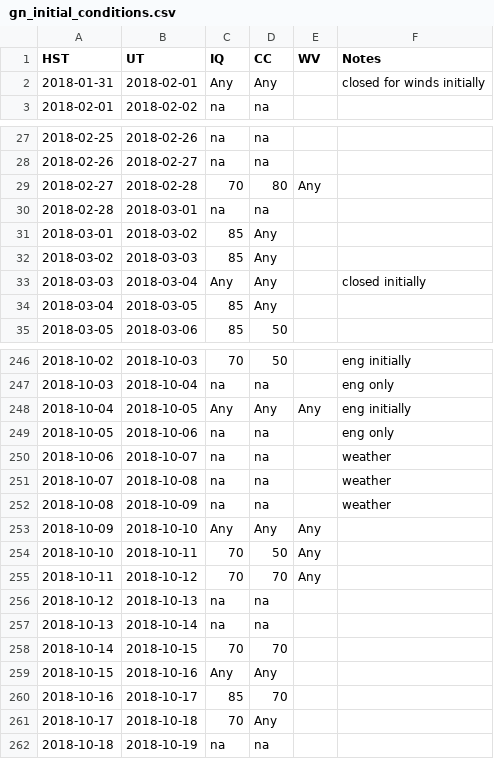
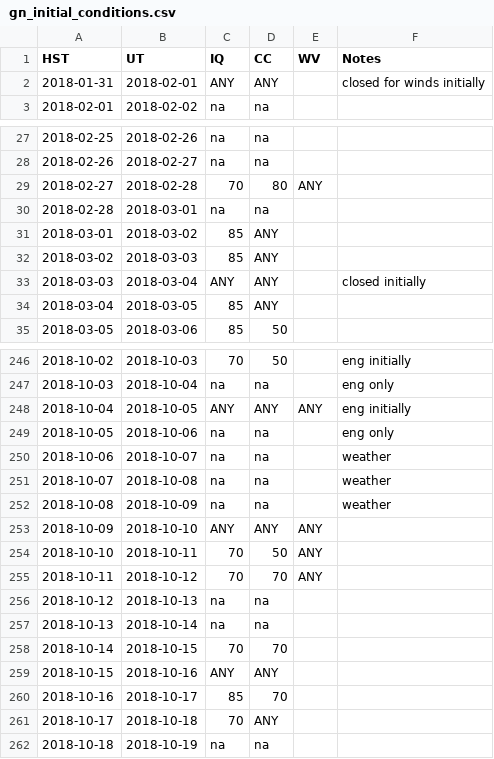
Before and after one commit to gemini-hlsw/scheduler, a CSV file: scheduler/services/environment/data/validation/gn_initial_conditions.csv, drawn as a sheet; only a part is shown, gaps mark what is left out; the diff covers the shown part only.

Commit message:
SCHED-741: Remove smaller case Any

```diff
--- a/scheduler/services/environment/data/validation/gn_initial_conditions.csv
+++ b/scheduler/services/environment/data/validation/gn_initial_conditions.csv
@@ -1,3 +1,3 @@
 HST,UT,IQ,CC,WV,Notes
-2018-01-31,2018-02-01,Any,Any,,closed for winds initially
+2018-01-31,2018-02-01,ANY,ANY,,closed for winds initially
 2018-02-01,2018-02-02,na,na,,
@@ -28,8 +28,8 @@ HST,UT,IQ,CC,WV,Notes
 2018-02-26,2018-02-27,na,na,,
-2018-02-27,2018-02-28,70,80,Any,
+2018-02-27,2018-02-28,70,80,ANY,
 2018-02-28,2018-03-01,na,na,,
-2018-03-01,2018-03-02,85,Any,,
-2018-03-02,2018-03-03,85,Any,,
-2018-03-03,2018-03-04,Any,Any,,closed initially
-2018-03-04,2018-03-05,85,Any,,
+2018-03-01,2018-03-02,85,ANY,,
+2018-03-02,2018-03-03,85,ANY,,
+2018-03-03,2018-03-04,ANY,ANY,,closed initially
+2018-03-04,2018-03-05,85,ANY,,
 2018-03-05,2018-03-06,85,50,,
@@ -247,3 +247,3 @@ HST,UT,IQ,CC,WV,Notes
 2018-10-03,2018-10-04,na,na,,eng only
-2018-10-04,2018-10-05,Any,Any,Any,eng initially
+2018-10-04,2018-10-05,ANY,ANY,ANY,eng initially
 2018-10-05,2018-10-06,na,na,,eng only
@@ -252,5 +252,5 @@ HST,UT,IQ,CC,WV,Notes
 2018-10-08,2018-10-09,na,na,,weather
-2018-10-09,2018-10-10,Any,Any,Any,
-2018-10-10,2018-10-11,70,50,Any,
-2018-10-11,2018-10-12,70,70,Any,
+2018-10-09,2018-10-10,ANY,ANY,ANY,
+2018-10-10,2018-10-11,70,50,ANY,
+2018-10-11,2018-10-12,70,70,ANY,
 2018-10-12,2018-10-13,na,na,,
@@ -258,5 +258,5 @@ HST,UT,IQ,CC,WV,Notes
 2018-10-14,2018-10-15,70,70,,
-2018-10-15,2018-10-16,Any,Any,,
+2018-10-15,2018-10-16,ANY,ANY,,
 2018-10-16,2018-10-17,85,70,,
-2018-10-17,2018-10-18,70,Any,,
+2018-10-17,2018-10-18,70,ANY,,
 2018-10-18,2018-10-19,na,na,,
```
Also changed, not shown: 50 edited cells elsewhere in this file.
